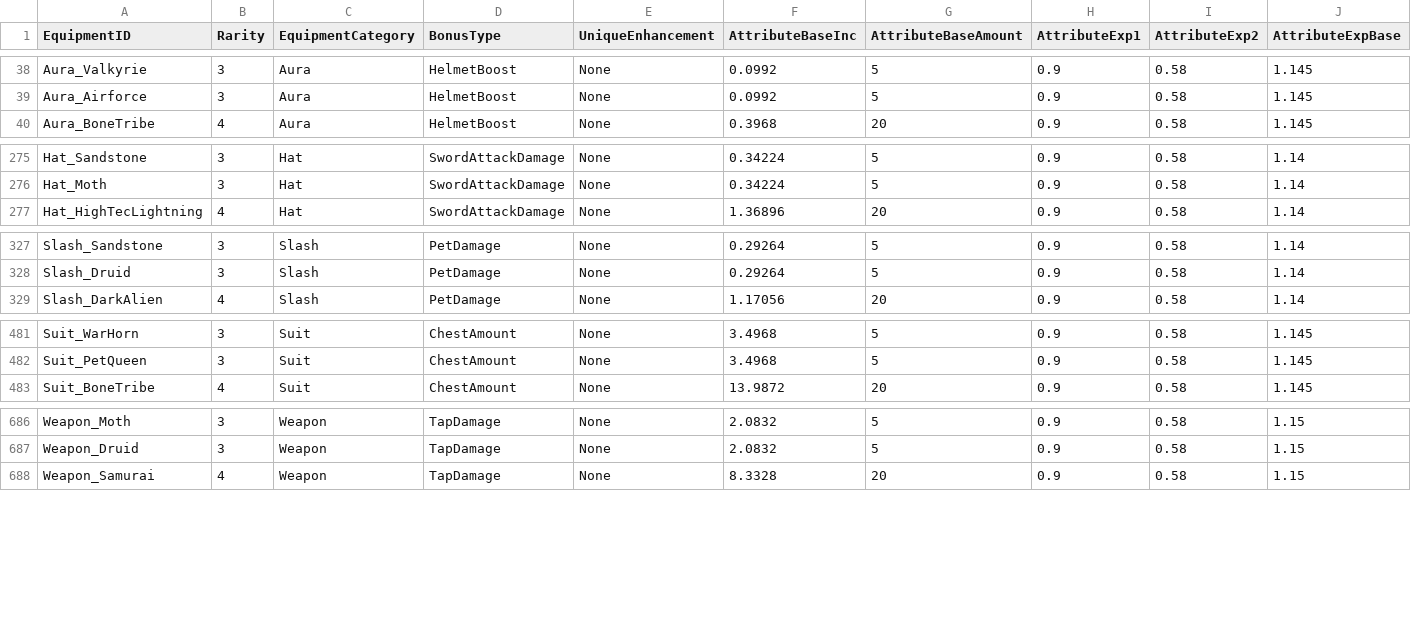
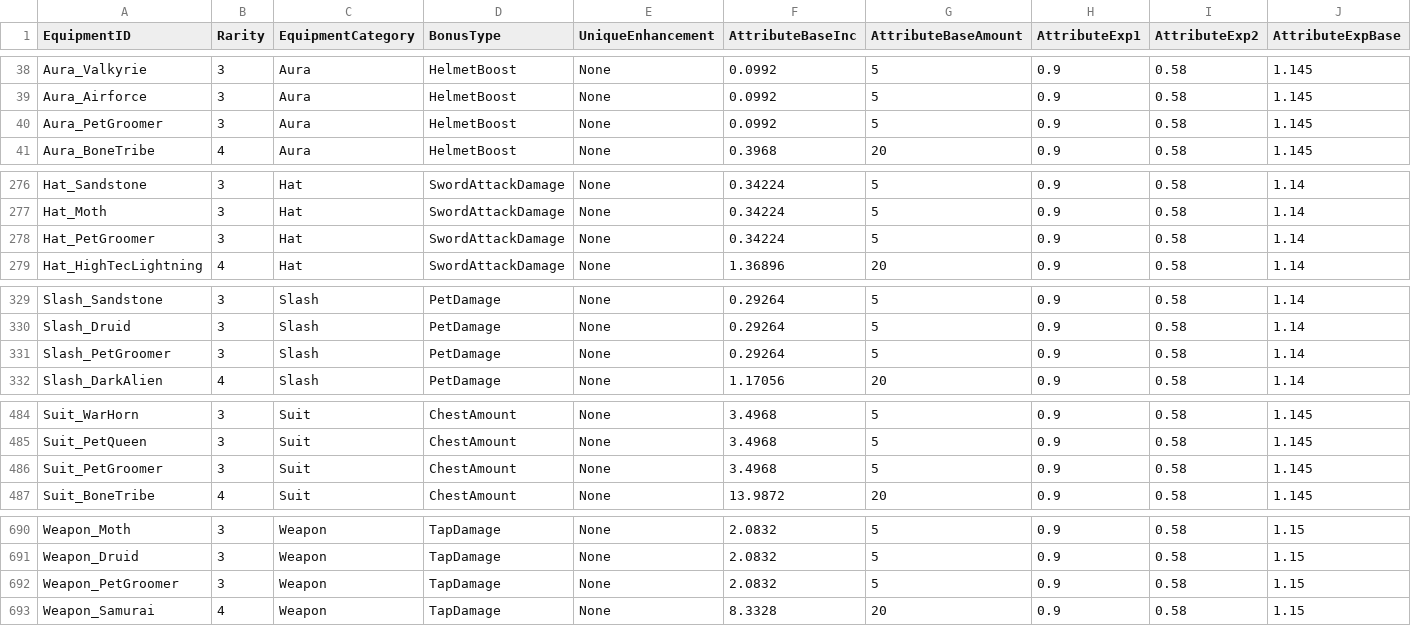
Before and after one commit to rawrzcookie/TT2_CSV, a CSV file: csv/C_EquipmentInfo.csv, drawn as a sheet; only a part is shown, gaps mark what is left out; rows hold the shown columns only; the diff names each change by its address in the sheet, - before the commit and + after, or states it on an @@ line.

```diff
--- a/csv/C_EquipmentInfo.csv
+++ b/csv/C_EquipmentInfo.csv
+row 40: Aura_PetGroomer | 3 | Aura | HelmetBoost | None | 0.0992 | 5 | 0.9 | 0.58 | 1.145
+row 278: Hat_PetGroomer | 3 | Hat | SwordAttackDamage | None | 0.34224 | 5 | 0.9 | 0.58 | 1.14
+row 331: Slash_PetGroomer | 3 | Slash | PetDamage | None | 0.29264 | 5 | 0.9 | 0.58 | 1.14
+row 486: Suit_PetGroomer | 3 | Suit | ChestAmount | None | 3.4968 | 5 | 0.9 | 0.58 | 1.145
+row 692: Weapon_PetGroomer | 3 | Weapon | TapDamage | None | 2.0832 | 5 | 0.9 | 0.58 | 1.15
```
Also changed, not shown: csv/BonusInfo.csv, csv/ChallengeTournamentPointShopInfo.csv, 11 other files.
